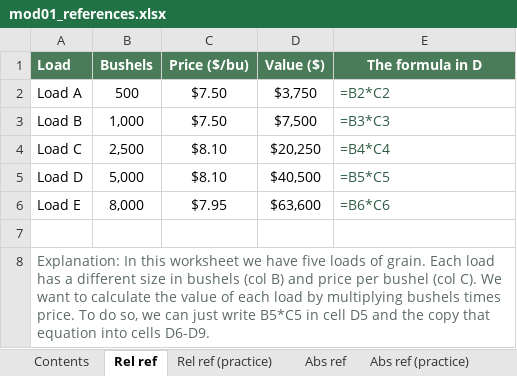
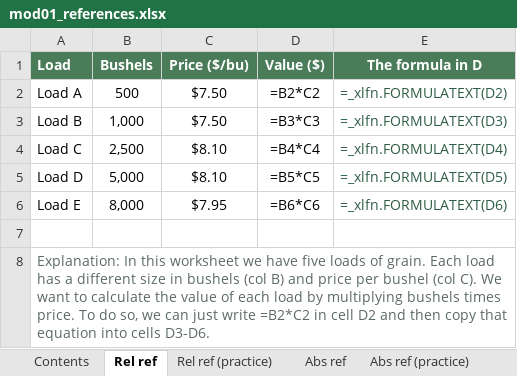
Before and after one commit to peterJslade/arec261-textbook, an Excel workbook: textbook_examples/mod01_references.xlsx, sheet Rel ref, drawn as a sheet; values as stored, in another font and other column widths than the file's, no borders; formulas without a stored value are shown as written; the diff names each change by its address in the sheet, - before the commit and + after, or states it on an @@ line.

```diff
--- a/textbook_examples/mod01_references.xlsx (sheet Rel ref)
+++ b/textbook_examples/mod01_references.xlsx (sheet Rel ref)
-D2 (Value ($)): $3,750
+D2 (Value ($)): =B2*C2
-E2 (The formula in D): =B2*C2
+E2 (The formula in D): =_xlfn.FORMULATEXT(D2)
-D3 (Value ($)): $7,500
+D3 (Value ($)): =B3*C3
-E3 (The formula in D): =B3*C3
+E3 (The formula in D): =_xlfn.FORMULATEXT(D3)
-D4 (Value ($)): $20,250
+D4 (Value ($)): =B4*C4
-E4 (The formula in D): =B4*C4
+E4 (The formula in D): =_xlfn.FORMULATEXT(D4)
-D5 (Value ($)): $40,500
+D5 (Value ($)): =B5*C5
-E5 (The formula in D): =B5*C5
+E5 (The formula in D): =_xlfn.FORMULATEXT(D5)
-D6 (Value ($)): $63,600
+D6 (Value ($)): =B6*C6
-E6 (The formula in D): =B6*C6
+E6 (The formula in D): =_xlfn.FORMULATEXT(D6)
-A8 (Load): …just write B5*C5 in cell D5 and the copy that equation into cells D6-D9.
+A8 (Load): …just write =B2*C2 in cell D2 and then copy that equation into cells D3-D6.
```
Also changed, not shown: sheet Mix ref, sheet Abs ref, sheet Mix ref (practice), sheet Contents, sheet Rel ref (practice), textbook_examples/mod01_cell_formatting.xlsx, textbook_examples/mod01_sorting_filtering.xlsx, 5 other files.
